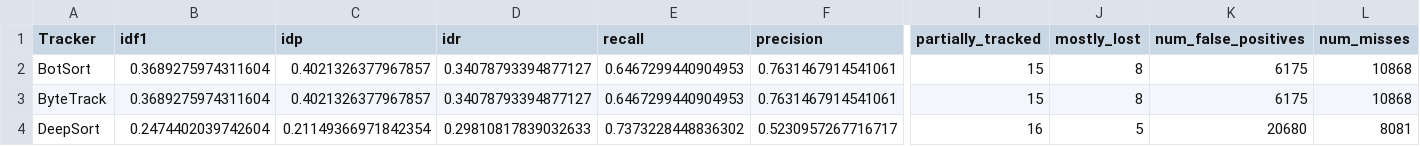
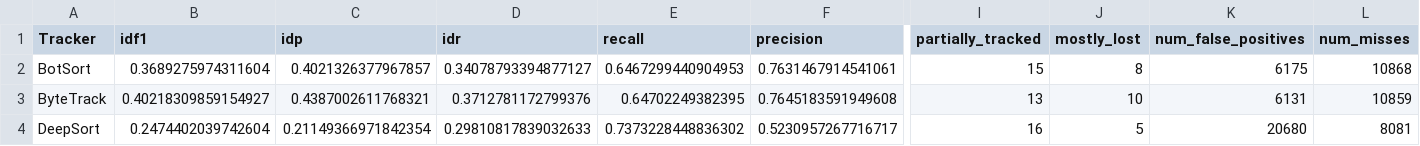
Before and after one commit to smewara/HornetsTracking, a CSV file: Inference/Tracking_Comparison.csv, drawn as a sheet; only a part is shown, gaps mark what is left out; the diff covers the shown part only; the diff names each change by its address in the sheet, - before the commit and + after, or states it on an @@ line.

Commit message:
ByteTrack results

```diff
--- a/Inference/Tracking_Comparison.csv
+++ b/Inference/Tracking_Comparison.csv
-B3 (idf1): 0.3689275974311604
+B3 (idf1): 0.40218309859154927
-C3 (idp): 0.4021326377967857
+C3 (idp): 0.4387002611768321
-D3 (idr): 0.34078793394877127
+D3 (idr): 0.3712781172799376
-E3 (recall): 0.6467299440904953
+E3 (recall): 0.64702249382395
-F3 (precision): 0.7631467914541061
+F3 (precision): 0.7645183591949608
-I3 (partially_tracked): 15
+I3 (partially_tracked): 13
-J3 (mostly_lost): 8
+J3 (mostly_lost): 10
-K3 (num_false_positives): 6175
+K3 (num_false_positives): 6131
-L3 (num_misses): 10868
+L3 (num_misses): 10859
```
Also changed, not shown: 6 edited cells elsewhere in this file.
